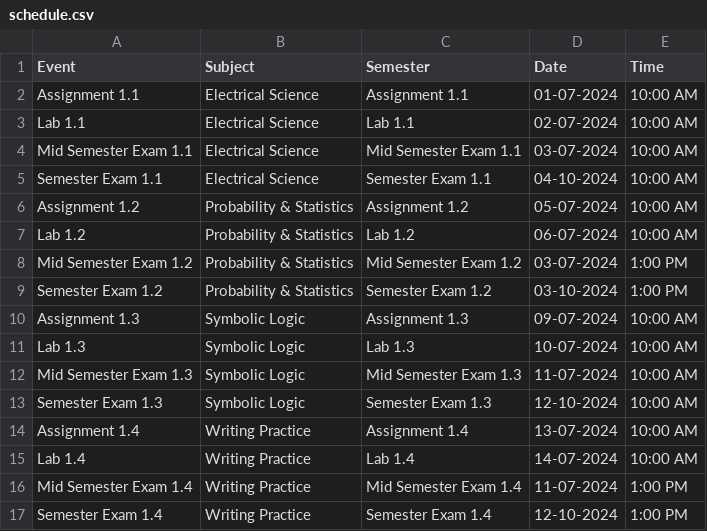
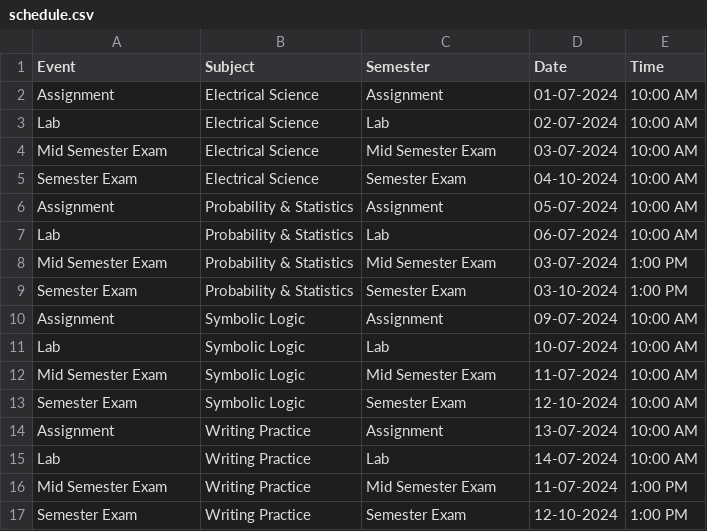
Before and after one commit to Nafisa539/AI_Operations_Assistant, a CSV file: data/schedule.csv, drawn as a sheet; only a part is shown; the diff covers the shown part only.

```diff
--- a/data/schedule.csv
+++ b/data/schedule.csv
@@ -1,17 +1,17 @@
 Event,Subject,Semester,Date,Time
-Assignment 1.1,Electrical Science,Assignment 1.1,01-07-2024,10:00 AM
-Lab 1.1,Electrical Science,Lab 1.1,02-07-2024,10:00 AM
-Mid Semester Exam 1.1,Electrical Science,Mid Semester Exam 1.1,03-07-2024,10:00 AM
-Semester Exam 1.1,Electrical Science,Semester Exam 1.1,04-10-2024,10:00 AM
-Assignment 1.2,Probability & Statistics,Assignment 1.2,05-07-2024,10:00 AM
-Lab 1.2,Probability & Statistics,Lab 1.2,06-07-2024,10:00 AM
-Mid Semester Exam 1.2,Probability & Statistics,Mid Semester Exam 1.2,03-07-2024,1:00 PM
-Semester Exam 1.2,Probability & Statistics,Semester Exam 1.2,03-10-2024,1:00 PM
-Assignment 1.3,Symbolic Logic,Assignment 1.3,09-07-2024,10:00 AM
-Lab 1.3,Symbolic Logic,Lab 1.3,10-07-2024,10:00 AM
-Mid Semester Exam 1.3,Symbolic Logic,Mid Semester Exam 1.3,11-07-2024,10:00 AM
-Semester Exam 1.3,Symbolic Logic,Semester Exam 1.3,12-10-2024,10:00 AM
-Assignment 1.4,Writing Practice,Assignment 1.4,13-07-2024,10:00 AM
-Lab 1.4,Writing Practice,Lab 1.4,14-07-2024,10:00 AM
-Mid Semester Exam 1.4,Writing Practice,Mid Semester Exam 1.4,11-07-2024,1:00 PM
-Semester Exam 1.4,Writing Practice,Semester Exam 1.4,12-10-2024,1:00 PM
+Assignment,Electrical Science,Assignment,01-07-2024,10:00 AM
+Lab,Electrical Science,Lab,02-07-2024,10:00 AM
+Mid Semester Exam,Electrical Science,Mid Semester Exam,03-07-2024,10:00 AM
+Semester Exam,Electrical Science,Semester Exam,04-10-2024,10:00 AM
+Assignment,Probability & Statistics,Assignment,05-07-2024,10:00 AM
+Lab,Probability & Statistics,Lab,06-07-2024,10:00 AM
+Mid Semester Exam,Probability & Statistics,Mid Semester Exam,03-07-2024,1:00 PM
+Semester Exam,Probability & Statistics,Semester Exam,03-10-2024,1:00 PM
+Assignment,Symbolic Logic,Assignment,09-07-2024,10:00 AM
+Lab,Symbolic Logic,Lab,10-07-2024,10:00 AM
+Mid Semester Exam,Symbolic Logic,Mid Semester Exam,11-07-2024,10:00 AM
+Semester Exam,Symbolic Logic,Semester Exam,12-10-2024,10:00 AM
+Assignment,Writing Practice,Assignment,13-07-2024,10:00 AM
+Lab,Writing Practice,Lab,14-07-2024,10:00 AM
+Mid Semester Exam,Writing Practice,Mid Semester Exam,11-07-2024,1:00 PM
+Semester Exam,Writing Practice,Semester Exam,12-10-2024,1:00 PM
```
Also changed, not shown: 94 edited cells elsewhere in this file, 2 other files.
